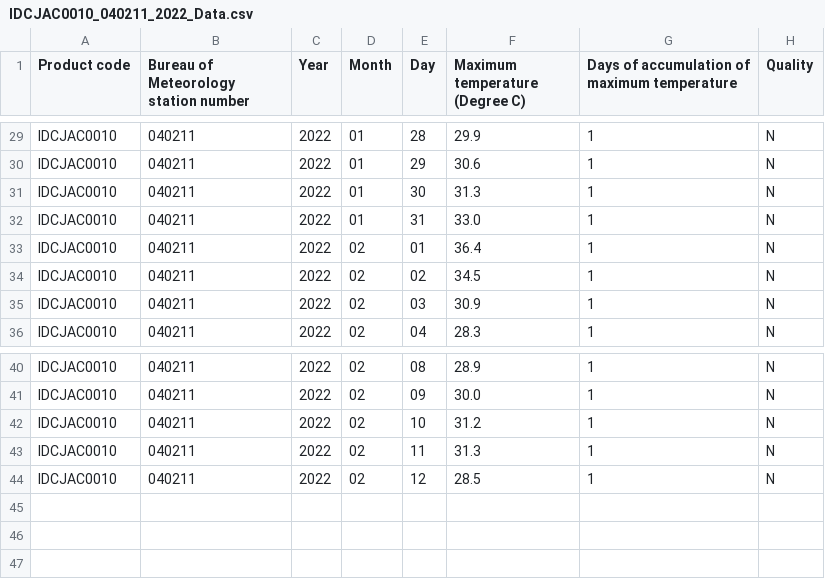
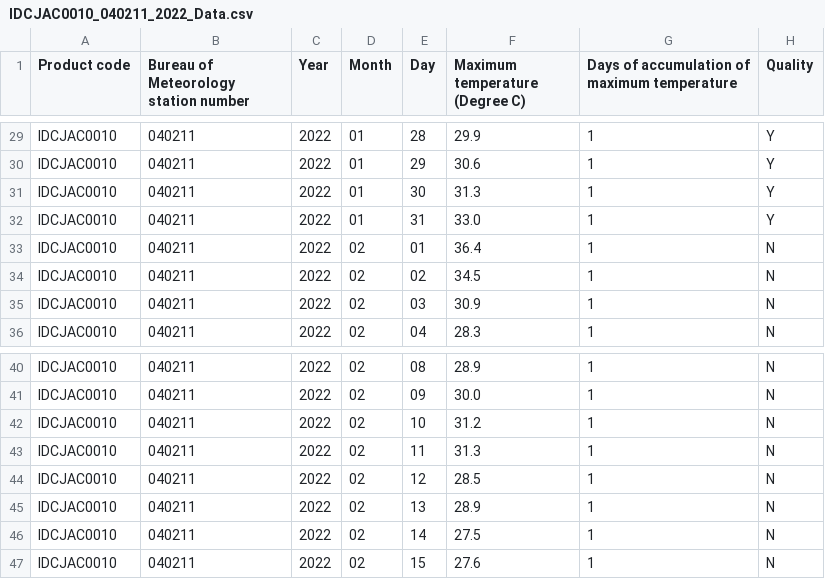
Before and after one commit to justinberi/dht_sensor, a CSV file: IDCJAC0010_040211_2022_Data.csv, drawn as a sheet; only a part is shown, gaps mark what is left out; the diff covers the shown part only; the diff names each change by its address in the sheet, - before the commit and + after, or states it on an @@ line.

```diff
--- a/IDCJAC0010_040211_2022_Data.csv
+++ b/IDCJAC0010_040211_2022_Data.csv
-H29:H32 (Quality): N
+H29:H32 (Quality): Y
+row 45: IDCJAC0010 | 040211 | 2022 | 02 | 13 | 28.9 | 1 | N
+row 46: IDCJAC0010 | 040211 | 2022 | 02 | 14 | 27.5 | 1 | N
+row 47: IDCJAC0010 | 040211 | 2022 | 02 | 15 | 27.6 | 1 | N
```
Also changed, not shown: 26 edited cells elsewhere in this file, 3 other files.
